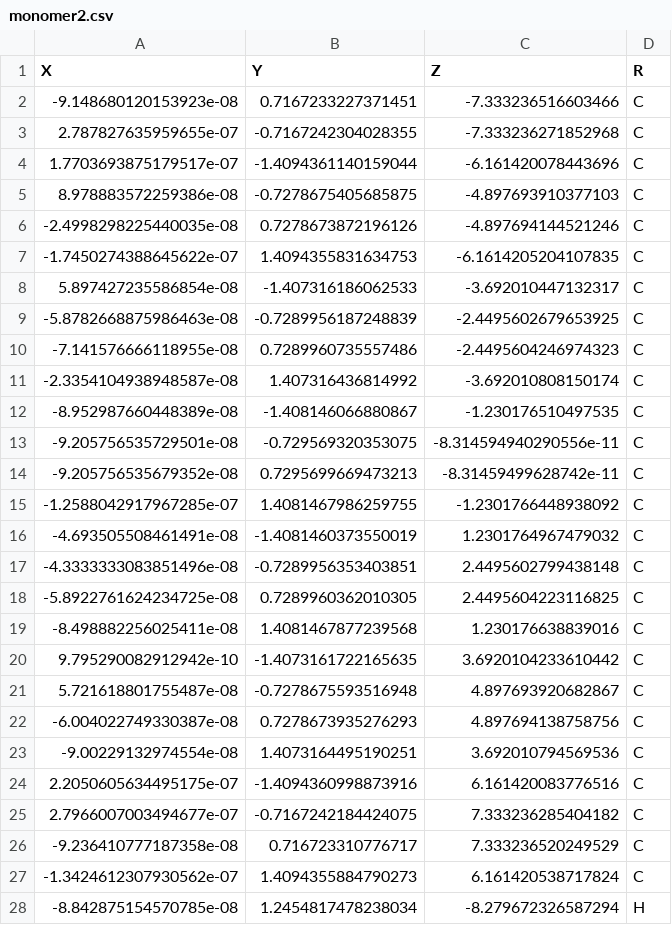
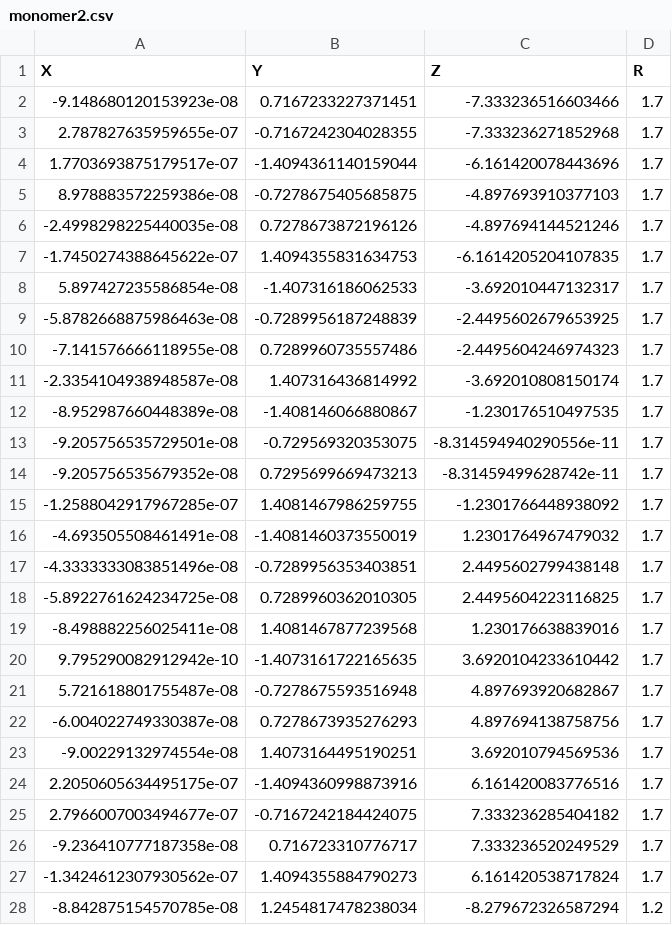
Before and after one commit to ryota-ohno/step1, a CSV file: hexacene/assets/monomer2.csv, drawn as a sheet; only a part is shown; the diff covers the shown part only.

Commit message:
Add files via upload

```diff
--- a/hexacene/assets/monomer2.csv
+++ b/hexacene/assets/monomer2.csv
@@ -1,28 +1,28 @@
 X,Y,Z,R
--9.148680120153923e-08,0.7167233227371451,-7.333236516603466,C
-2.787827635959655e-07,-0.7167242304028355,-7.333236271852968,C
-1.7703693875179517e-07,-1.4094361140159044,-6.161420078443696,C
-8.978883572259386e-08,-0.7278675405685875,-4.897693910377103,C
--2.4998298225440035e-08,0.7278673872196126,-4.897694144521246,C
--1.7450274388645622e-07,1.4094355831634753,-6.1614205204107835,C
-5.897427235586854e-08,-1.407316186062533,-3.692010447132317,C
--5.8782668875986463e-08,-0.7289956187248839,-2.4495602679653925,C
--7.141576666118955e-08,0.7289960735557486,-2.4495604246974323,C
--2.3354104938948587e-08,1.407316436814992,-3.692010808150174,C
--8.952987660448389e-08,-1.408146066880867,-1.230176510497535,C
--9.205756535729501e-08,-0.729569320353075,-8.314594940290556e-11,C
--9.205756535679352e-08,0.7295699669473213,-8.31459499628742e-11,C
--1.2588042917967285e-07,1.4081467986259755,-1.2301766448938092,C
--4.693505508461491e-08,-1.4081460373550019,1.2301764967479032,C
--4.3333333083851496e-08,-0.7289956353403851,2.4495602799438148,C
--5.8922761624234725e-08,0.7289960362010305,2.4495604223116825,C
--8.498882256025411e-08,1.4081467877239568,1.230176638839016,C
-9.795290082912942e-10,-1.4073161722165635,3.6920104233610442,C
-5.721618801755487e-08,-0.7278675593516948,4.897693920682867,C
--6.004022749330387e-08,0.7278673935276293,4.897694138758756,C
--9.00229132974554e-08,1.4073164495190251,3.692010794569536,C
-2.2050605634495175e-07,-1.4094360998873916,6.161420083776516,C
-2.7966007003494677e-07,-0.7167242184424075,7.333236285404182,C
--9.236410777187358e-08,0.716723310776717,7.333236520249529,C
--1.3424612307930562e-07,1.4094355884790273,6.161420538717824,C
--8.842875154570785e-08,1.2454817478238034,-8.279672326587294,H
+-9.148680120153923e-08,0.7167233227371451,-7.333236516603466,1.7
+2.787827635959655e-07,-0.7167242304028355,-7.333236271852968,1.7
+1.7703693875179517e-07,-1.4094361140159044,-6.161420078443696,1.7
+8.978883572259386e-08,-0.7278675405685875,-4.897693910377103,1.7
+-2.4998298225440035e-08,0.7278673872196126,-4.897694144521246,1.7
+-1.7450274388645622e-07,1.4094355831634753,-6.1614205204107835,1.7
+5.897427235586854e-08,-1.407316186062533,-3.692010447132317,1.7
+-5.8782668875986463e-08,-0.7289956187248839,-2.4495602679653925,1.7
+-7.141576666118955e-08,0.7289960735557486,-2.4495604246974323,1.7
+-2.3354104938948587e-08,1.407316436814992,-3.692010808150174,1.7
+-8.952987660448389e-08,-1.408146066880867,-1.230176510497535,1.7
+-9.205756535729501e-08,-0.729569320353075,-8.314594940290556e-11,1.7
+-9.205756535679352e-08,0.7295699669473213,-8.31459499628742e-11,1.7
+-1.2588042917967285e-07,1.4081467986259755,-1.2301766448938092,1.7
+-4.693505508461491e-08,-1.4081460373550019,1.2301764967479032,1.7
+-4.3333333083851496e-08,-0.7289956353403851,2.4495602799438148,1.7
+-5.8922761624234725e-08,0.7289960362010305,2.4495604223116825,1.7
+-8.498882256025411e-08,1.4081467877239568,1.230176638839016,1.7
+9.795290082912942e-10,-1.4073161722165635,3.6920104233610442,1.7
+5.721618801755487e-08,-0.7278675593516948,4.897693920682867,1.7
+-6.004022749330387e-08,0.7278673935276293,4.897694138758756,1.7
+-9.00229132974554e-08,1.4073164495190251,3.692010794569536,1.7
+2.2050605634495175e-07,-1.4094360998873916,6.161420083776516,1.7
+2.7966007003494677e-07,-0.7167242184424075,7.333236285404182,1.7
+-9.236410777187358e-08,0.716723310776717,7.333236520249529,1.7
+-1.3424612307930562e-07,1.4094355884790273,6.161420538717824,1.7
+-8.842875154570785e-08,1.2454817478238034,-8.279672326587294,1.2
```
Also changed, not shown: 15 edited cells elsewhere in this file.
